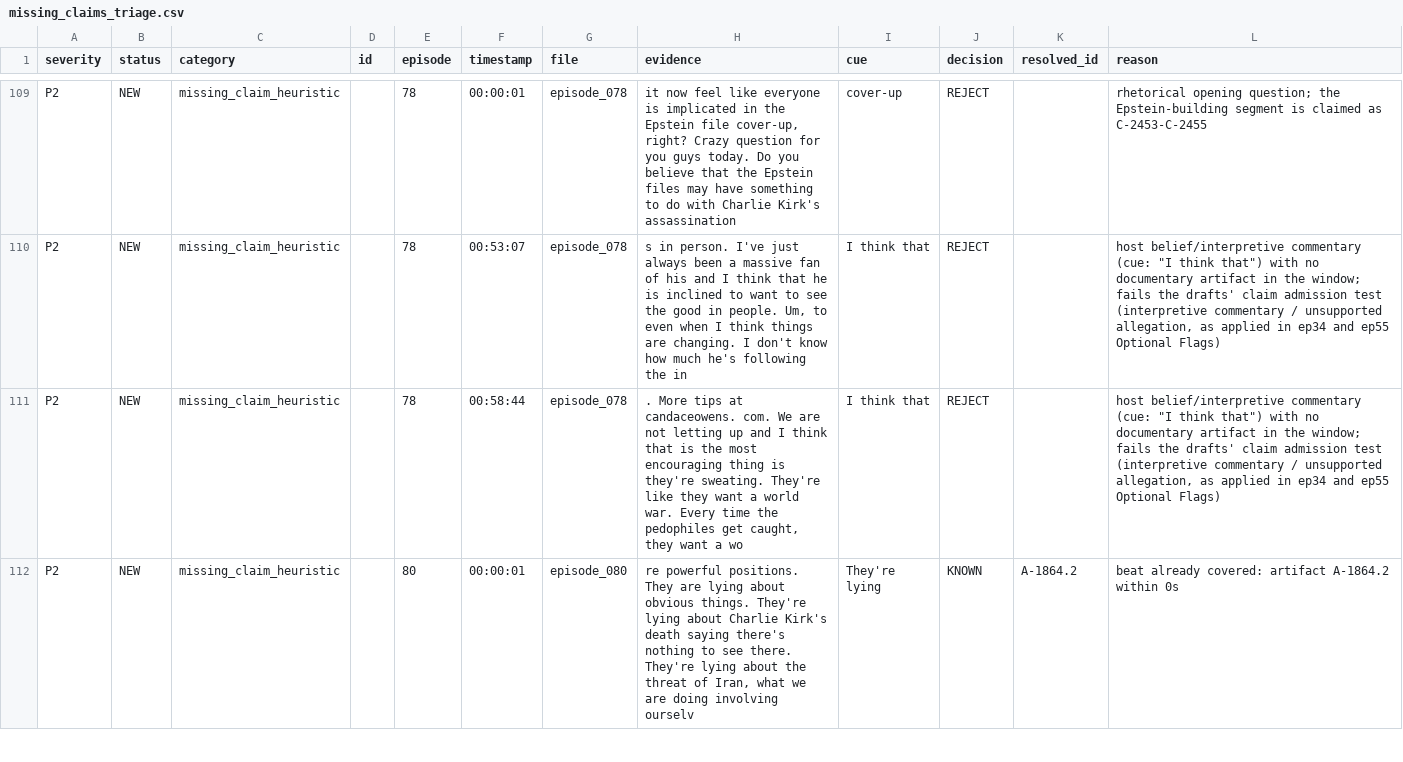
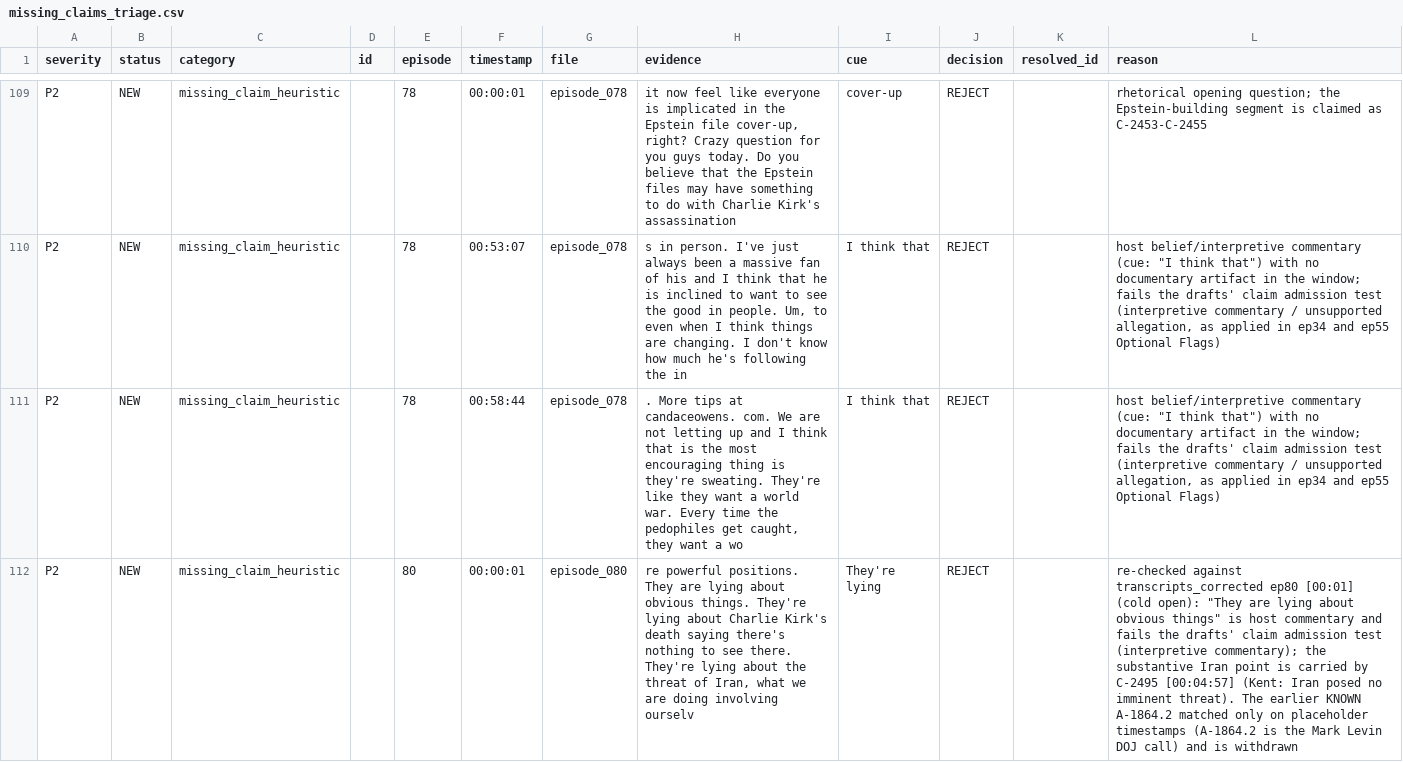
Before and after one commit to shiftshapr/agent-lab, a CSV file: projects/monuments/cka/audits/wave3/missing_claims_triage.csv, drawn as a sheet; only a part is shown, gaps mark what is left out; the diff covers the shown part only; the diff names each change by its address in the sheet, - before the commit and + after, or states it on an @@ line.

```diff
--- a/projects/monuments/cka/audits/wave3/missing_claims_triage.csv
+++ b/projects/monuments/cka/audits/wave3/missing_claims_triage.csv
-J112 (decision): KNOWN
+J112 (decision): REJECT
-K112 (resolved_id): A-1864.2
+K112 (resolved_id): (empty)
-L112 (reason): beat already covered: artifact A-1864.2 within 0s
+L112 (reason): re-checked against transcripts_corrected ep80 [00:01] (cold open): "They are lying about obvious things" is host commentary and fails the drafts' claim admission test (interpretive commentary); the substantive Iran point is carried by C-2495 [00:04:57] (Kent: Iran posed no imminent threat). The earlier KNOWN A-1864.2 matched only on placeholder timestamps (A-1864.2 is the Mark Levin DOJ call) and is withdrawn
```
Also changed, not shown: 4 edited cells elsewhere in this file, projects/monuments/cka/audits/wave3/missing_artifacts_triage.csv, projects/monuments/cka/audits/wave3/missing_nodes_triage.csv, 20 other files.
